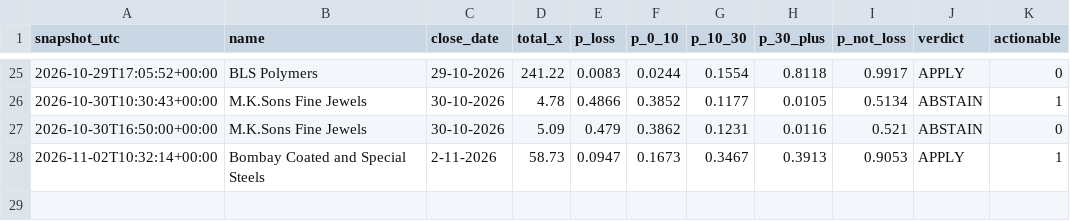
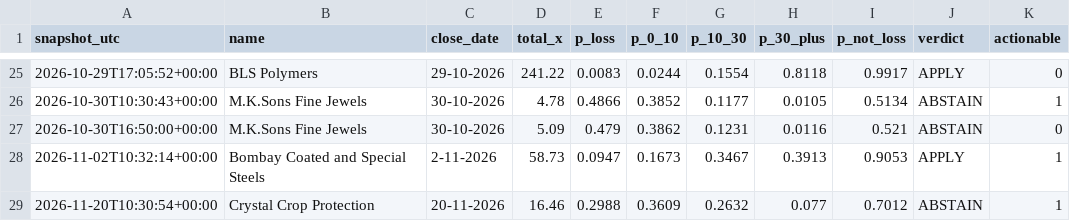
Before and after one commit to NipunRaj96/ipo-agent, a CSV file: data/verdicts.csv, drawn as a sheet; only a part is shown, gaps mark what is left out.

```diff
--- a/data/verdicts.csv
+++ b/data/verdicts.csv
@@ -28 +28,2 @@ snapshot_utc,name,close_date,total_x,p_loss,p_0_10,p_10_30,p_30_plus,p_not_loss,
 2026-11-02T10:32:14+00:00,Bombay Coated and Special Steels,2-11-2026,58.73,0.0947,0.1673,0.3467,0.3913,0.9053,APPLY,1
+2026-11-20T10:30:54+00:00,Crystal Crop Protection,20-11-2026,16.46,0.2988,0.3609,0.2632,0.077,0.7012,ABSTAIN,1
```
Also changed, not shown: data/gmp_log.csv, data/sub_log.csv.
